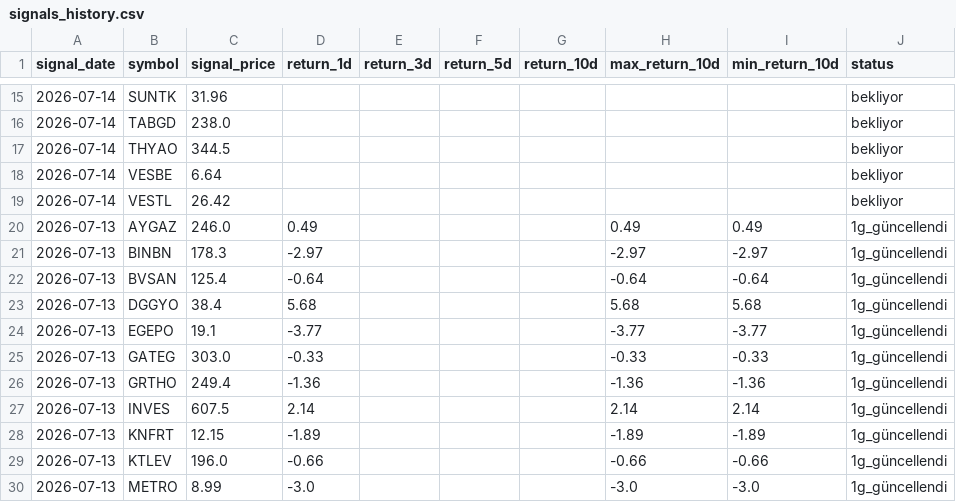
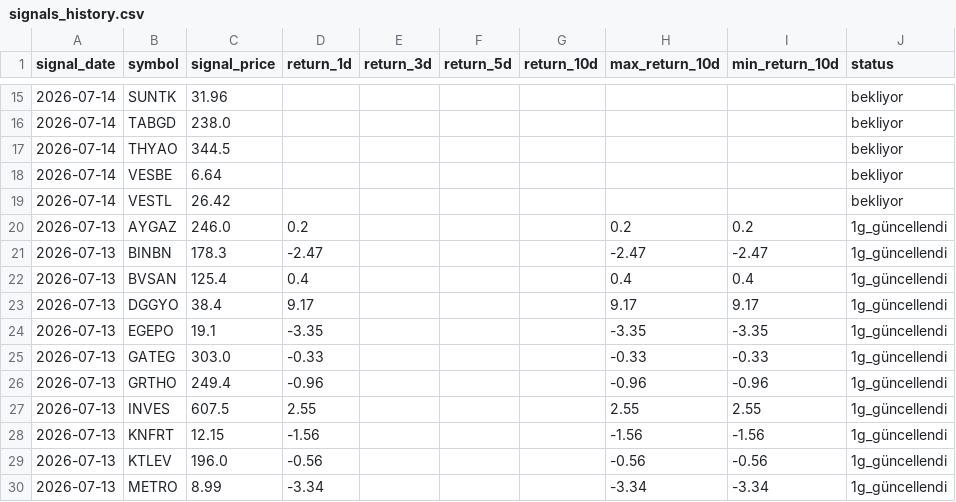
Before and after one commit to swcydsqzjb-bit/bist-bot, a CSV file: signals_history.csv, drawn as a sheet; only a part is shown, gaps mark what is left out; the diff covers the shown part only.

```diff
--- a/signals_history.csv
+++ b/signals_history.csv
@@ -19,12 +19,12 @@
 2026-07-14,VESTL,26.42,,,,,,,bekliyor
-2026-07-13,AYGAZ,246.0,0.49,,,,0.49,0.49,1g_güncellendi
-2026-07-13,BINBN,178.3,-2.97,,,,-2.97,-2.97,1g_güncellendi
-2026-07-13,BVSAN,125.4,-0.64,,,,-0.64,-0.64,1g_güncellendi
-2026-07-13,DGGYO,38.4,5.68,,,,5.68,5.68,1g_güncellendi
-2026-07-13,EGEPO,19.1,-3.77,,,,-3.77,-3.77,1g_güncellendi
+2026-07-13,AYGAZ,246.0,0.2,,,,0.2,0.2,1g_güncellendi
+2026-07-13,BINBN,178.3,-2.47,,,,-2.47,-2.47,1g_güncellendi
+2026-07-13,BVSAN,125.4,0.4,,,,0.4,0.4,1g_güncellendi
+2026-07-13,DGGYO,38.4,9.17,,,,9.17,9.17,1g_güncellendi
+2026-07-13,EGEPO,19.1,-3.35,,,,-3.35,-3.35,1g_güncellendi
 2026-07-13,GATEG,303.0,-0.33,,,,-0.33,-0.33,1g_güncellendi
-2026-07-13,GRTHO,249.4,-1.36,,,,-1.36,-1.36,1g_güncellendi
-2026-07-13,INVES,607.5,2.14,,,,2.14,2.14,1g_güncellendi
-2026-07-13,KNFRT,12.15,-1.89,,,,-1.89,-1.89,1g_güncellendi
-2026-07-13,KTLEV,196.0,-0.66,,,,-0.66,-0.66,1g_güncellendi
-2026-07-13,METRO,8.99,-3.0,,,,-3.0,-3.0,1g_güncellendi
+2026-07-13,GRTHO,249.4,-0.96,,,,-0.96,-0.96,1g_güncellendi
+2026-07-13,INVES,607.5,2.55,,,,2.55,2.55,1g_güncellendi
+2026-07-13,KNFRT,12.15,-1.56,,,,-1.56,-1.56,1g_güncellendi
+2026-07-13,KTLEV,196.0,-0.56,,,,-0.56,-0.56,1g_güncellendi
+2026-07-13,METRO,8.99,-3.34,,,,-3.34,-3.34,1g_güncellendi
```
Also changed, not shown: 39 edited cells elsewhere in this file.
